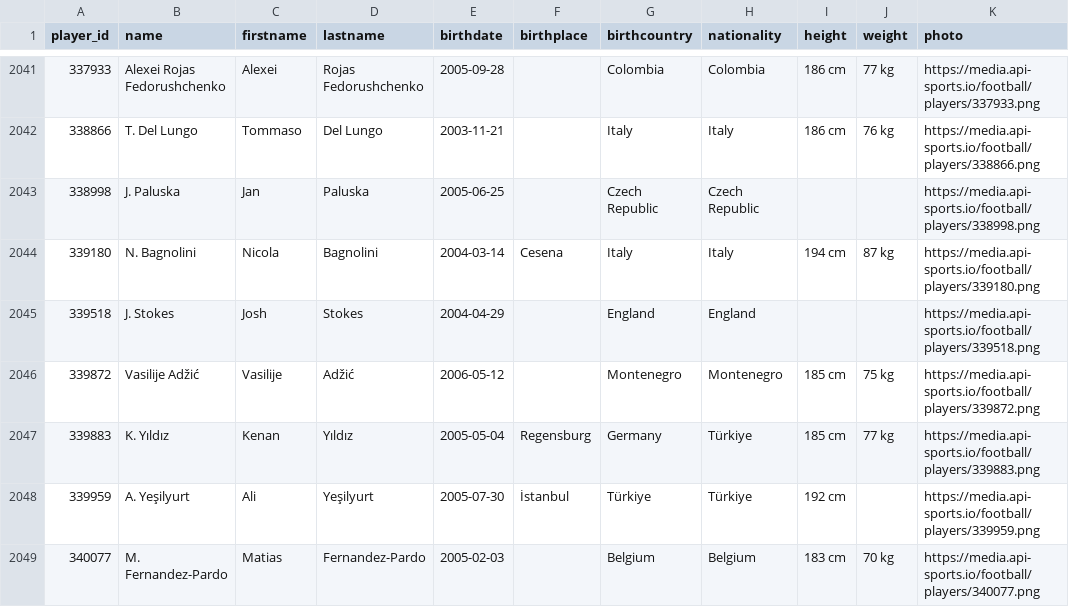
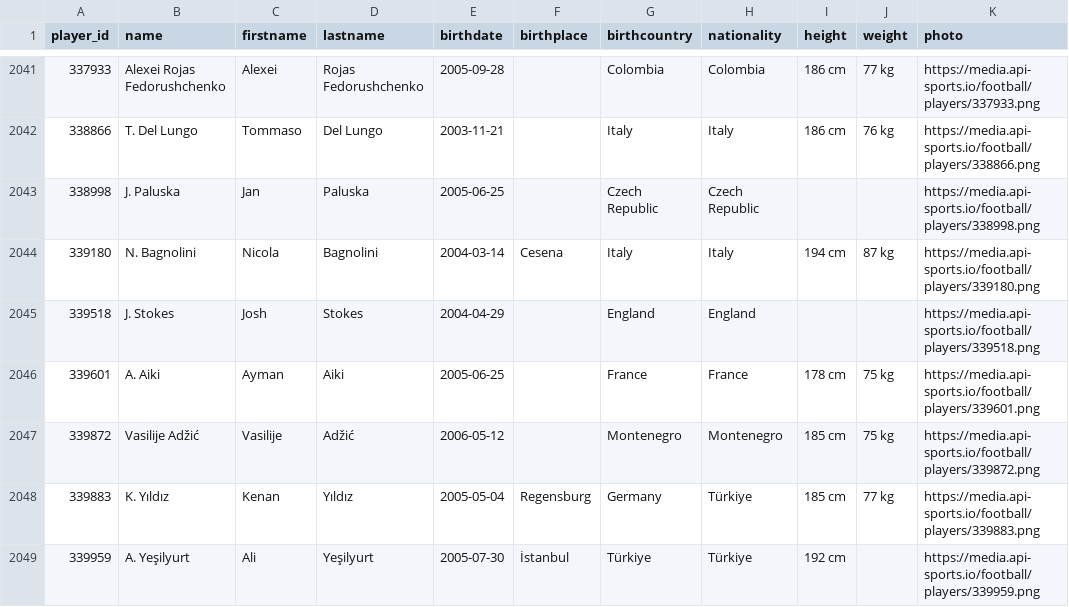
Before and after one commit to SebWae/football-api-data, a CSV file: data/players.csv, drawn as a sheet; only a part is shown, gaps mark what is left out; the shorter side is filled out with more unchanged rows; the diff names each change by its address in the sheet, - before the commit and + after, or states it on an @@ line.

```diff
--- a/data/players.csv
+++ b/data/players.csv
+row 2046: 339601 | A. Aiki | Ayman | Aiki | 2005-06-25 |  | France | France | 178 cm | 75 kg | https://media.api-sports.io/football/players/339601.png
```
Also changed, not shown: data/events.csv, data/lineups.csv, 4 other files.
